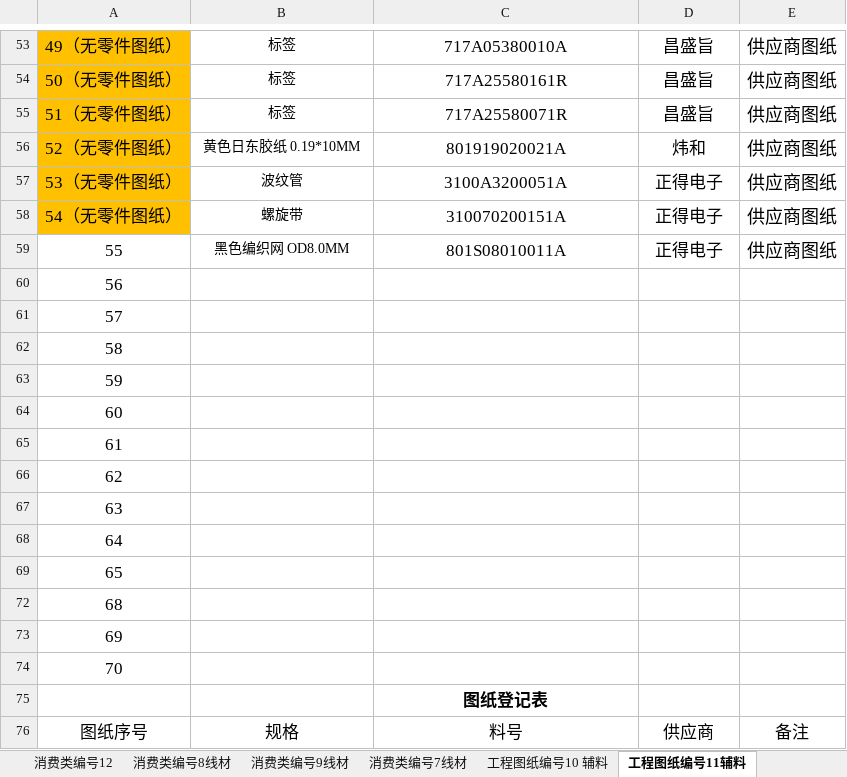
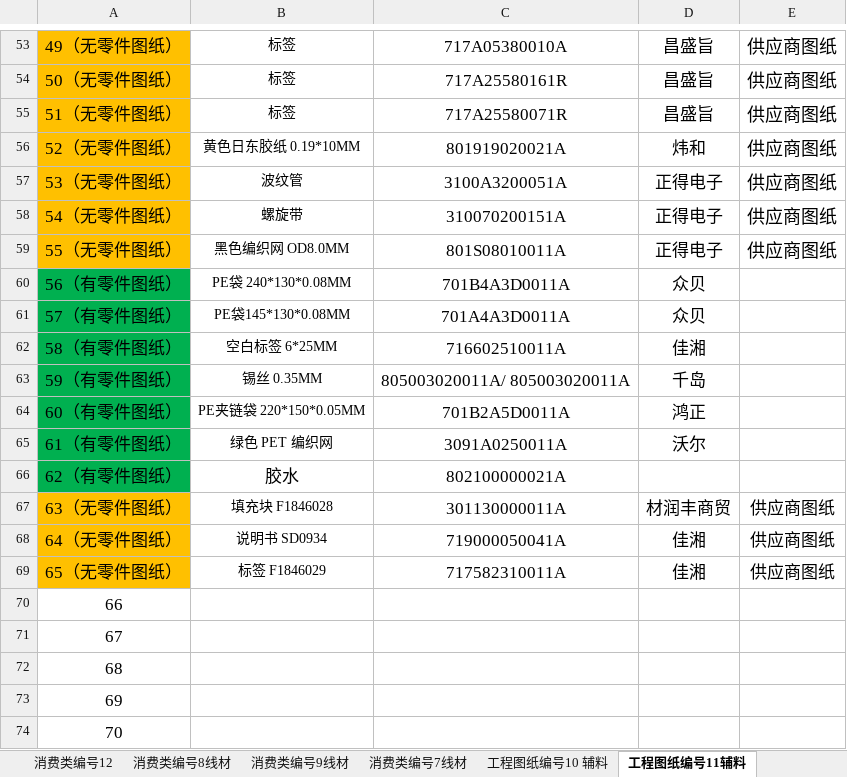
Before and after one commit to uiqc/uiqc.github.io, an Excel workbook: excel/IQC工程图纸登记表.xlsx, sheet 工程图纸编号11辅料, drawn as a sheet; only a part is shown, gaps mark what is left out; the shorter side is filled out with more unchanged rows; values as stored, in another font and other column widths than the file's, no borders; the diff covers the shown part only; the diff names each change by its address in the sheet, - before the commit and + after, or states it on an @@ line.

```diff
--- a/excel/IQC工程图纸登记表.xlsx (sheet 工程图纸编号11辅料)
+++ b/excel/IQC工程图纸登记表.xlsx (sheet 工程图纸编号11辅料)
@@ column A renumbered between rows 30 and 71 @@
-A59 fill: none
+A59 fill: #FFC000
-A60:A66 fill: none
+A60:A66 fill: #00B050
-B60: (empty)
+B60: PE袋 240*130*0.08MM
-C60: (empty)
+C60: 701B4A3D0011A
-D60:D61: (empty)
+D60:D61: 众贝
-B61: (empty)
+B61: PE袋145*130*0.08MM
-C61: (empty)
+C61: 701A4A3D0011A
-B62: (empty)
+B62: 空白标签 6*25MM
-C62: (empty)
+C62: 716602510011A
-D62: (empty)
+D62: 佳湘
-B63: (empty)
+B63: 锡丝 0.35MM
-C63: (empty)
+C63: 805003020011A/ 805003020011A
-D63: (empty)
+D63: 千岛
-B64: (empty)
+B64: PE夹链袋 220*150*0.05MM
-C64: (empty)
+C64: 701B2A5D0011A
-D64: (empty)
+D64: 鸿正
-B65: (empty)
+B65: 绿色 PET 编织网
-C65: (empty)
+C65: 3091A0250011A
-D65: (empty)
+D65: 沃尔
-B66: (empty)
+B66: 胶水
-C66: (empty)
+C66: 802100000021A
-A67 fill: none
+A67 fill: #FFC000
-B67: (empty)
+B67: 填充块 F1846028
-C67: (empty)
+C67: 301130000011A
-D67: (empty)
+D67: 材润丰商贸
-E67: (empty)
+E67: 供应商图纸
+row 68: 64（无零件图纸） | 说明书 SD0934 | 719000050041A | 佳湘 | 供应商图纸
+row 69: 65（无零件图纸） | 标签 F1846029 | 717582310011A | 佳湘 | 供应商图纸
```
Also changed, not shown: 9 edited cells and cell formats elsewhere in this sheet, sheet 工程图纸编号14, sheet 消费类编号8线材, sheet 工程图纸编号15, sheet 消费类编号7线材, sheet 消费类编号3, sheet 消费类编号5, 3 more sheets.
